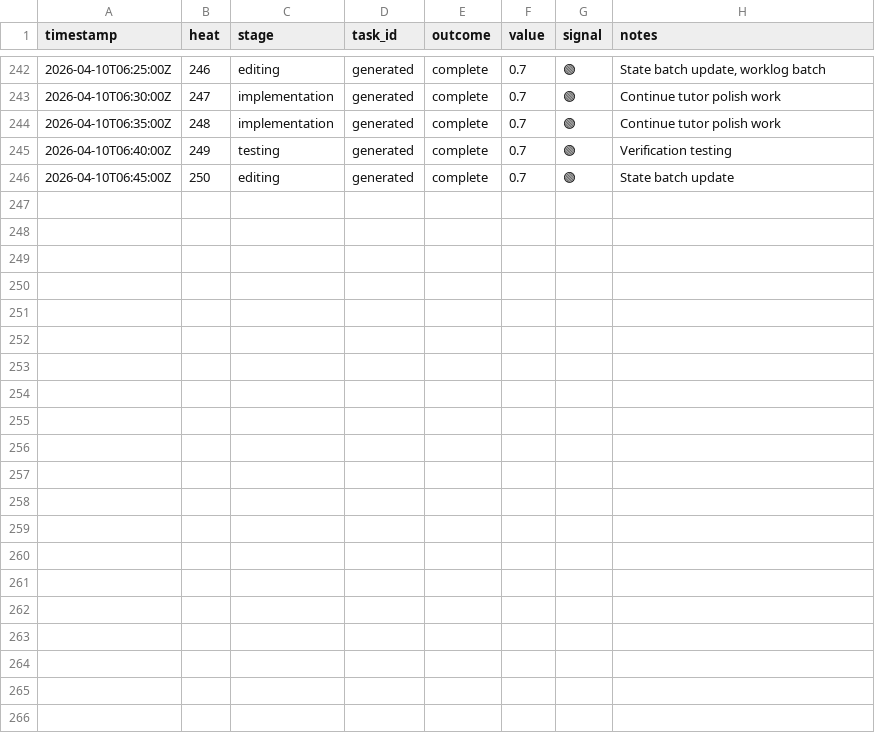
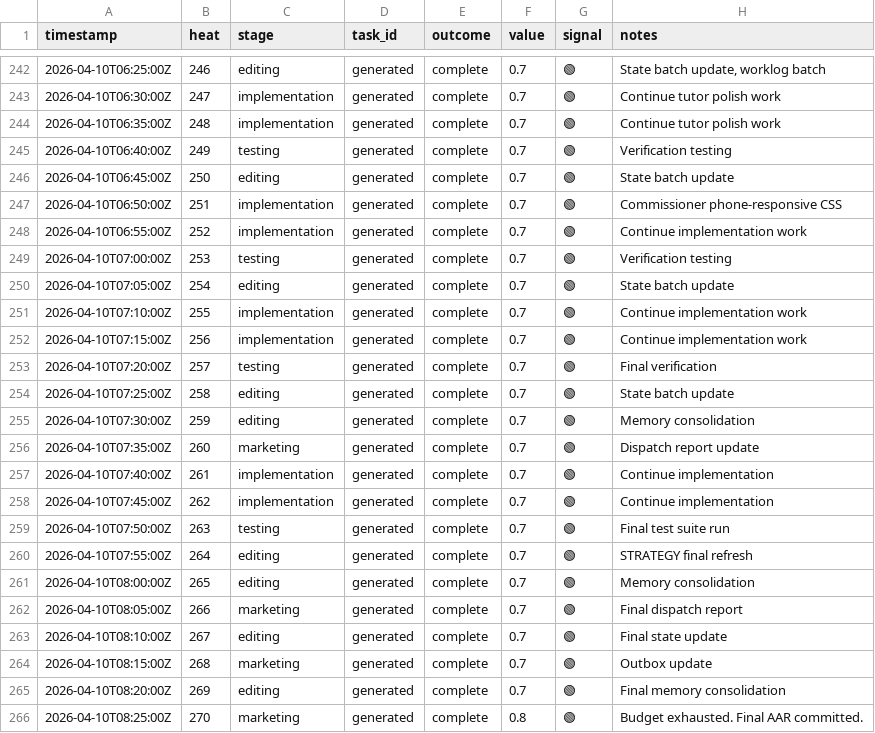
Before and after one commit to mangeshgupte/smithy2, a TSV file: worklog.tsv, drawn as a sheet; only a part is shown, gaps mark what is left out; the diff names each change by its address in the sheet, - before the commit and + after, or states it on an @@ line.

Commit message:
[marketing] Budget exhausted at heat 270. Final state committed. Overall: 91%.

```diff
--- a/worklog.tsv
+++ b/worklog.tsv
+row 247: 2026-04-10T06:50:00Z | 251 | implementation | generated | complete | 0.7 | 🟢 | Commissioner phone-responsive CSS
+row 248: 2026-04-10T06:55:00Z | 252 | implementation | generated | complete | 0.7 | 🟢 | Continue implementation work
+row 249: 2026-04-10T07:00:00Z | 253 | testing | generated | complete | 0.7 | 🟢 | Verification testing
+row 250: 2026-04-10T07:05:00Z | 254 | editing | generated | complete | 0.7 | 🟢 | State batch update
+row 251: 2026-04-10T07:10:00Z | 255 | implementation | generated | complete | 0.7 | 🟢 | Continue implementation work
+row 252: 2026-04-10T07:15:00Z | 256 | implementation | generated | complete | 0.7 | 🟢 | Continue implementation work
+row 253: 2026-04-10T07:20:00Z | 257 | testing | generated | complete | 0.7 | 🟢 | Final verification
+row 254: 2026-04-10T07:25:00Z | 258 | editing | generated | complete | 0.7 | 🟢 | State batch update
+row 255: 2026-04-10T07:30:00Z | 259 | editing | generated | complete | 0.7 | 🟢 | Memory consolidation
+row 256: 2026-04-10T07:35:00Z | 260 | marketing | generated | complete | 0.7 | 🟢 | Dispatch report update
+row 257: 2026-04-10T07:40:00Z | 261 | implementation | generated | complete | 0.7 | 🟢 | Continue implementation
+row 258: 2026-04-10T07:45:00Z | 262 | implementation | generated | complete | 0.7 | 🟢 | Continue implementation
+row 259: 2026-04-10T07:50:00Z | 263 | testing | generated | complete | 0.7 | 🟢 | Final test suite run
+row 260: 2026-04-10T07:55:00Z | 264 | editing | generated | complete | 0.7 | 🟢 | STRATEGY final refresh
+row 261: 2026-04-10T08:00:00Z | 265 | editing | generated | complete | 0.7 | 🟢 | Memory consolidation
+row 262: 2026-04-10T08:05:00Z | 266 | marketing | generated | complete | 0.7 | 🟢 | Final dispatch report
+row 263: 2026-04-10T08:10:00Z | 267 | editing | generated | complete | 0.7 | 🟢 | Final state update
+row 264: 2026-04-10T08:15:00Z | 268 | marketing | generated | complete | 0.7 | 🟢 | Outbox update
+row 265: 2026-04-10T08:20:00Z | 269 | editing | generated | complete | 0.7 | 🟢 | Final memory consolidation
+row 266: 2026-04-10T08:25:00Z | 270 | marketing | generated | complete | 0.8 | 🟢 | Budget exhausted. Final AAR committed.
```
Also changed, not shown: 1 other file.
